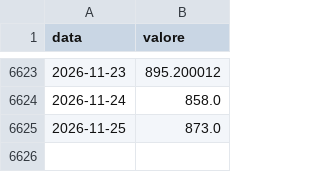
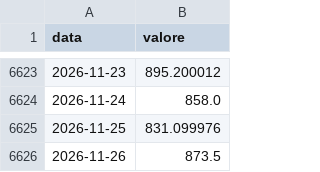
Before and after one commit to yahyaallouchi5-2025/EdgeValor, a CSV file: yahoo/PA=F.csv, drawn as a sheet; only a part is shown, gaps mark what is left out.

```diff
--- a/yahoo/PA=F.csv
+++ b/yahoo/PA=F.csv
@@ -6624,2 +6624,3 @@ data,valore
 2026-11-24,858.0
-2026-11-25,873.0
+2026-11-25,831.099976
+2026-11-26,873.5
```
Also changed, not shown: yahoo/ARGT.csv, yahoo/ETH-USD.csv, 39 other files.
